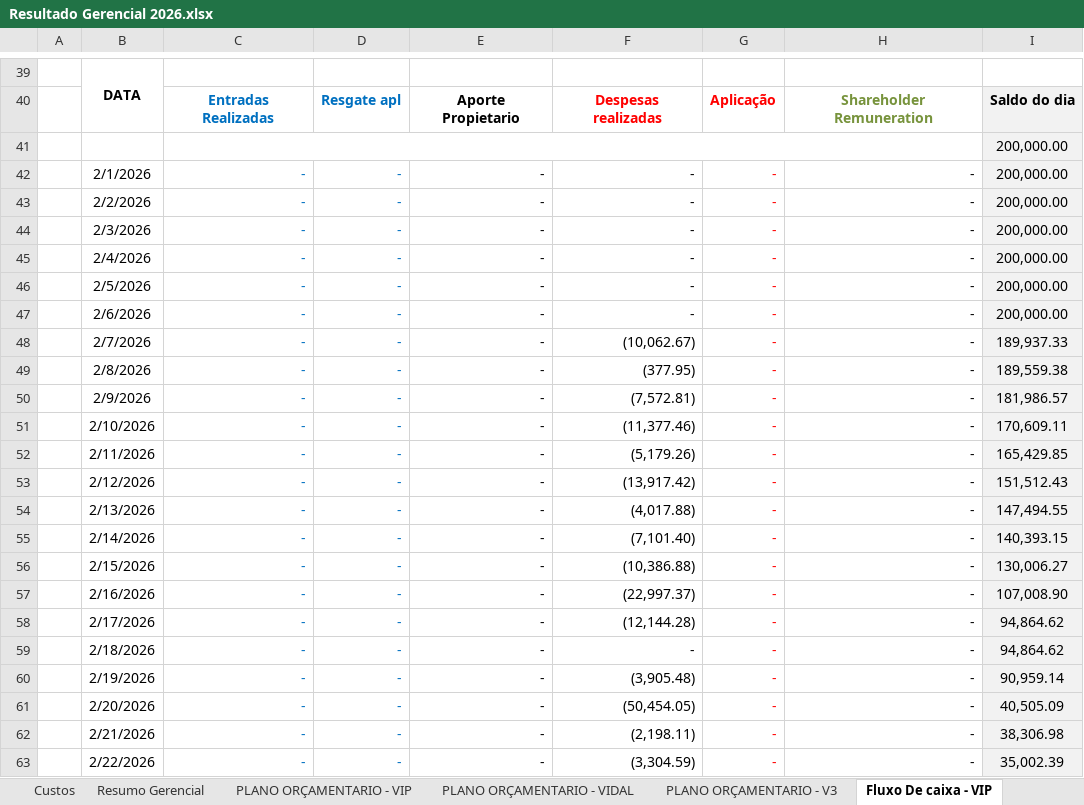
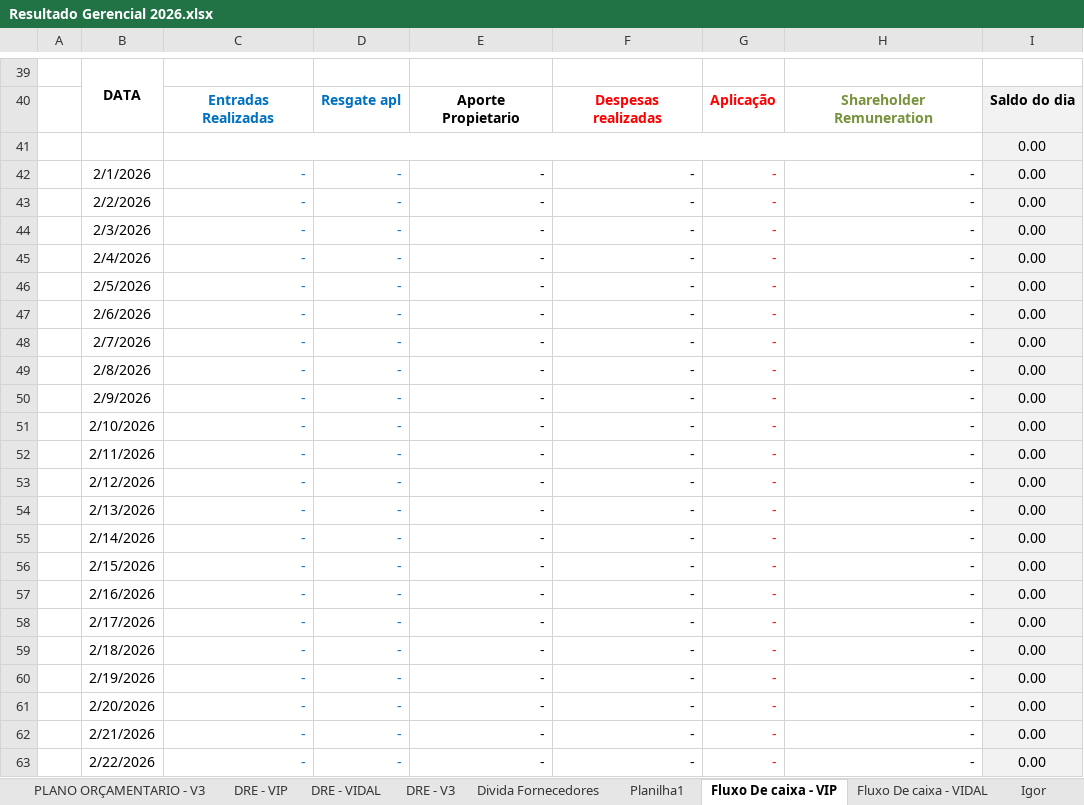
Before and after one commit to Grupovip2026/Gerencial-Grupo-VIp, an Excel workbook: Resultado Gerencial 2026.xlsx, sheet Fluxo De caixa - VIP, drawn as a sheet; only a part is shown, gaps mark what is left out; values as stored, in another font and other column widths than the file's, no borders; the diff covers the shown part only; the diff names each change by its address in the sheet, - before the commit and + after, or states it on an @@ line.

Commit message:
data: atualiza planilha

```diff
--- a/Resultado Gerencial 2026.xlsx (sheet Fluxo De caixa - VIP)
+++ b/Resultado Gerencial 2026.xlsx (sheet Fluxo De caixa - VIP)
-sheet tab: Resumo Gerencial
+sheet tab: DRE - VIP
+sheet tab: DRE - VIDAL
+sheet tab: DRE - V3
+sheet tab: Planilha1
+sheet tab: Igor
-I41:I47: 200,000.00
+I41:I47: 0.00
-F48: (10,062.67)
+F48: -
-I48: 189,937.33
+I48: 0.00
-F49: (377.95)
+F49: -
-I49: 189,559.38
+I49: 0.00
-F50: (7,572.81)
+F50: -
-I50: 181,986.57
+I50: 0.00
-F51: (11,377.46)
+F51: -
-I51: 170,609.11
+I51: 0.00
-F52: (5,179.26)
+F52: -
-I52: 165,429.85
+I52: 0.00
-F53: (13,917.42)
+F53: -
-I53: 151,512.43
+I53: 0.00
-F54: (4,017.88)
+F54: -
-I54: 147,494.55
+I54: 0.00
-F55: (7,101.40)
+F55: -
-I55: 140,393.15
+I55: 0.00
-F56: (10,386.88)
+F56: -
-I56: 130,006.27
+I56: 0.00
-F57: (22,997.37)
+F57: -
-I57: 107,008.90
+I57: 0.00
-F58: (12,144.28)
+F58: -
-I58:I59: 94,864.62
+I58:I59: 0.00
-F60: (3,905.48)
+F60: -
-I60: 90,959.14
+I60: 0.00
-F61: (50,454.05)
+F61: -
-I61: 40,505.09
+I61: 0.00
-F62: (2,198.11)
+F62: -
-I62: 38,306.98
+I62: 0.00
-F63: (3,304.59)
+F63: -
-I63: 35,002.39
+I63: 0.00
```
Also changed, not shown: 206 edited cells and cell formats elsewhere in this sheet, sheet PLANO ORÇAMENTARIO - VIDAL, sheet Divida Fornecedores, sheet Custos, sheet PLANO ORÇAMENTARIO - VIP, sheet PLANO ORÇAMENTARIO - V3, other sheet tabs, formulas that keep their value, hidden cells, charts or pictures, 1 other file.
